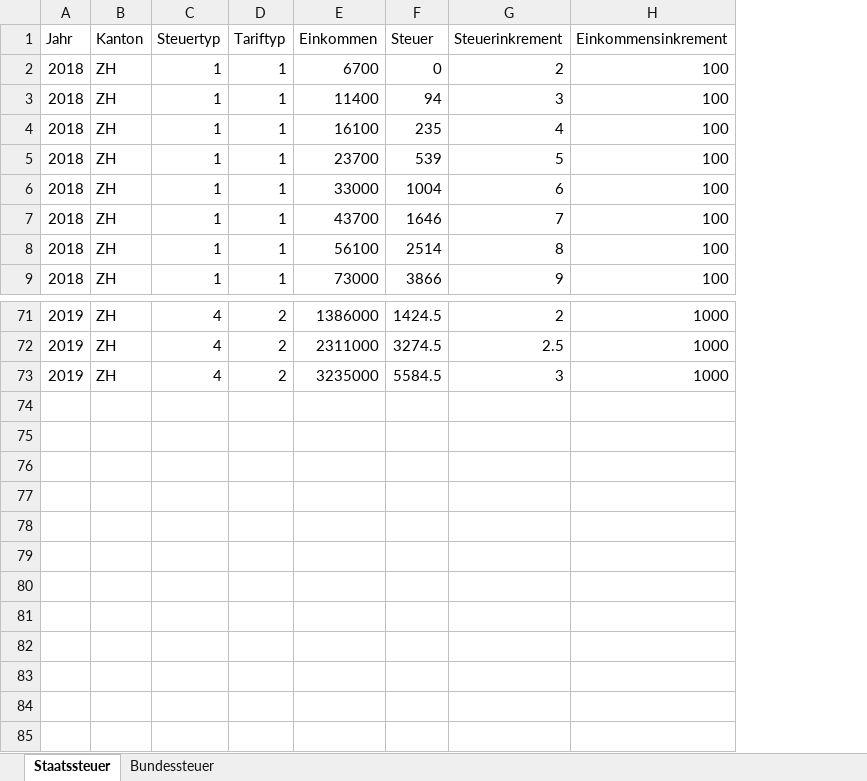
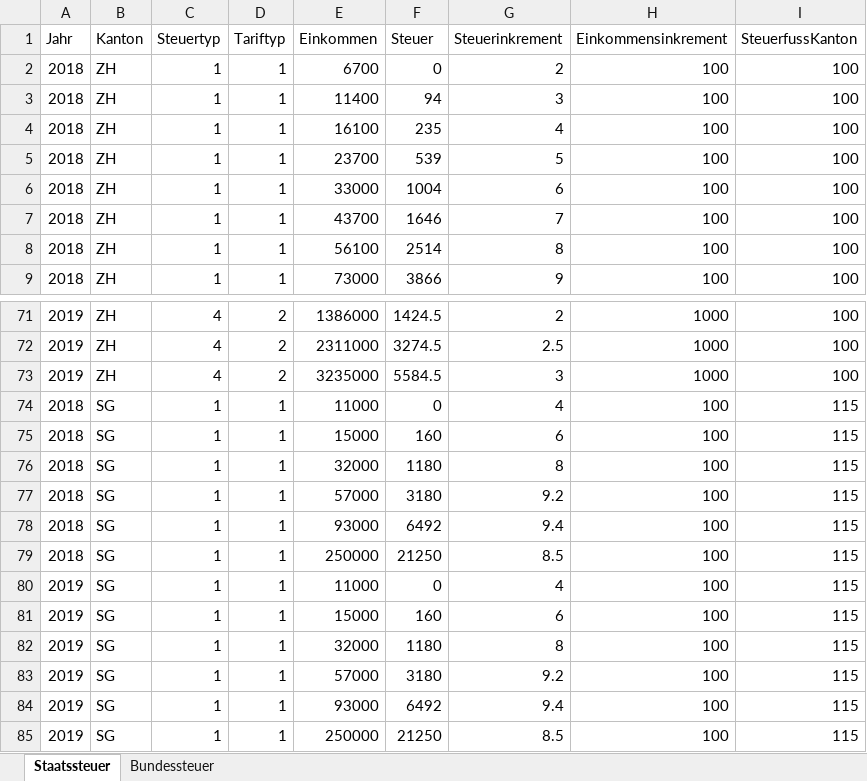
Before and after one commit to dniggeler/PensionTools, an Excel workbook: data/Steuertarife.xlsx, sheet Staatssteuer, drawn as a sheet; only a part is shown, gaps mark what is left out; values as stored, in another font and other column widths than the file's, no borders; the diff names each change by its address in the sheet, - before the commit and + after, or states it on an @@ line.

Commit message:
extend Steuertarif data

```diff
--- a/data/Steuertarife.xlsx (sheet Staatssteuer)
+++ b/data/Steuertarife.xlsx (sheet Staatssteuer)
+column I (SteuerfussKanton), rows 2-9: all 100; rows 71-73: all 100
+row 74: 2018 | SG | 1 | 1 | 11000 | 0 | 4 | 100 | 115
+row 75: 2018 | SG | 1 | 1 | 15000 | 160 | 6 | 100 | 115
+row 76: 2018 | SG | 1 | 1 | 32000 | 1180 | 8 | 100 | 115
+row 77: 2018 | SG | 1 | 1 | 57000 | 3180 | 9.2 | 100 | 115
+row 78: 2018 | SG | 1 | 1 | 93000 | 6492 | 9.4 | 100 | 115
+row 79: 2018 | SG | 1 | 1 | 250000 | 21250 | 8.5 | 100 | 115
+row 80: 2019 | SG | 1 | 1 | 11000 | 0 | 4 | 100 | 115
+row 81: 2019 | SG | 1 | 1 | 15000 | 160 | 6 | 100 | 115
+row 82: 2019 | SG | 1 | 1 | 32000 | 1180 | 8 | 100 | 115
+row 83: 2019 | SG | 1 | 1 | 57000 | 3180 | 9.2 | 100 | 115
+row 84: 2019 | SG | 1 | 1 | 93000 | 6492 | 9.4 | 100 | 115
+row 85: 2019 | SG | 1 | 1 | 250000 | 21250 | 8.5 | 100 | 115
```
Also changed, not shown: formulas that keep their value, 4 other files.
